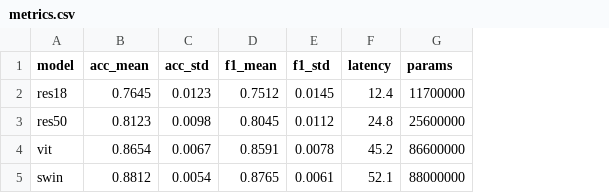
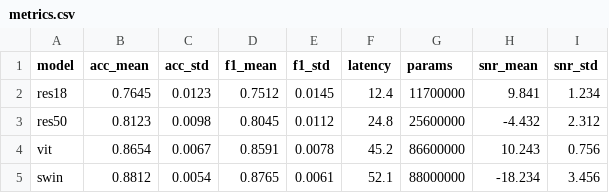
Before and after one commit to kommodeskab/latex-table-generator, a CSV file: examples/metrics.csv, drawn as a sheet; the diff names each change by its address in the sheet, - before the commit and + after, or states it on an @@ line.

Commit message:
Add automatic column number and minus sign alignment with phantom padding

```diff
--- a/examples/metrics.csv
+++ b/examples/metrics.csv
+column H (snr_mean), rows 2-5: 9.841 | -4.432 | 10.243 | -18.234
+column I (snr_std), rows 2-5: 1.234 | 2.312 | 0.756 | 3.456
```
Also changed, not shown: 16 other files.
